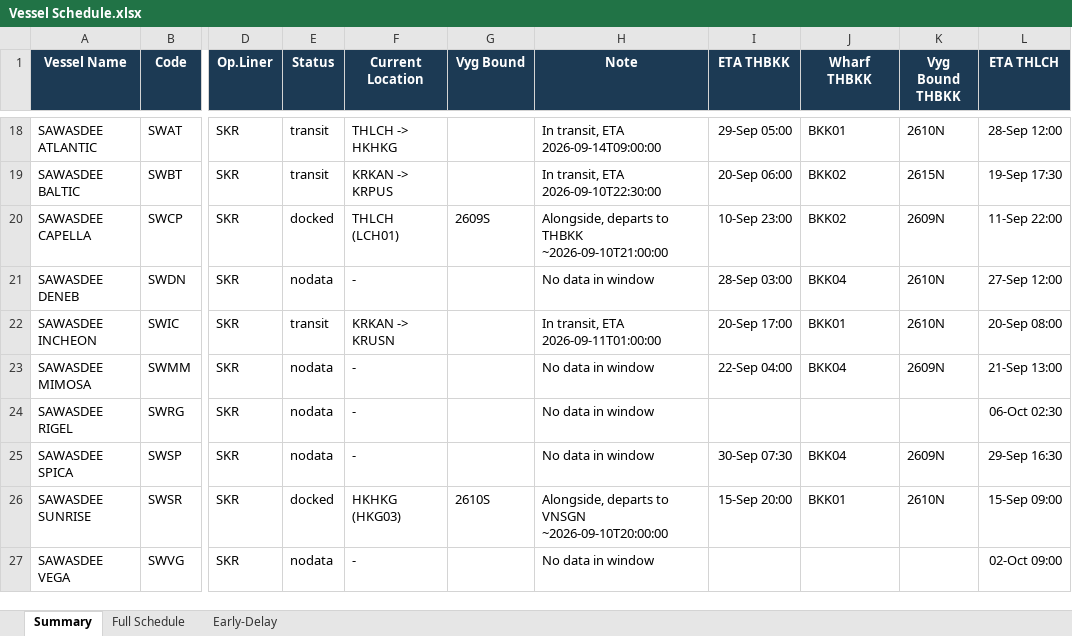
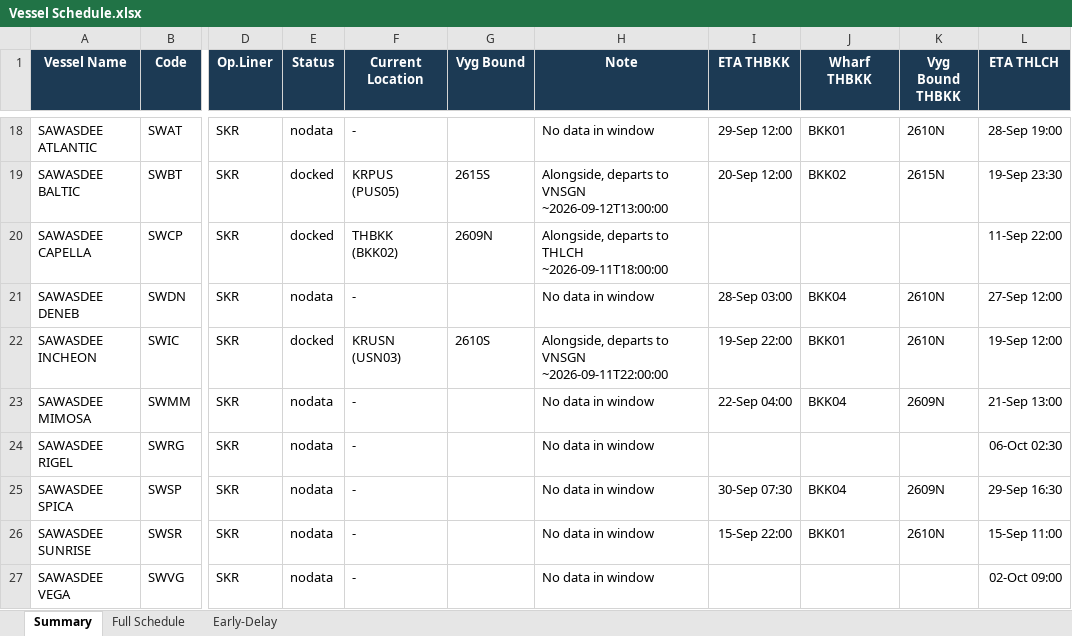
Before and after one commit to sirichai1265/heung-a-sked, an Excel workbook: Vessel Schedule.xlsx, sheet Summary, drawn as a sheet; only a part is shown, gaps mark what is left out; values as stored, in another font and other column widths than the file's, no borders; the diff covers the shown part only; the diff names each change by its address in the sheet, - before the commit and + after, or states it on an @@ line.

```diff
--- a/Vessel Schedule.xlsx (sheet Summary)
+++ b/Vessel Schedule.xlsx (sheet Summary)
-E18 (Status): transit
+E18 (Status): nodata
-F18 (Current Location): THLCH -> HKHKG
+F18 (Current Location): -
-H18 (Note): In transit, ETA 2026-09-14T09:00:00
+H18 (Note): No data in window
-I18 (ETA THBKK): 29-Sep 05:00
+I18 (ETA THBKK): 29-Sep 12:00
-L18 (ETA THLCH): 28-Sep 12:00
+L18 (ETA THLCH): 28-Sep 19:00
-E19 (Status): transit
+E19 (Status): docked
-F19 (Current Location): KRKAN -> KRPUS
+F19 (Current Location): KRPUS (PUS05)
-G19 (Vyg Bound): (empty)
+G19 (Vyg Bound): 2615S
-H19 (Note): In transit, ETA 2026-09-10T22:30:00
+H19 (Note): Alongside, departs to VNSGN ~2026-09-12T13:00:00
-I19 (ETA THBKK): 20-Sep 06:00
+I19 (ETA THBKK): 20-Sep 12:00
-L19 (ETA THLCH): 19-Sep 17:30
+L19 (ETA THLCH): 19-Sep 23:30
-F20 (Current Location): THLCH (LCH01)
+F20 (Current Location): THBKK (BKK02)
-G20 (Vyg Bound): 2609S
+G20 (Vyg Bound): 2609N
-H20 (Note): …departs to THBKK ~2026-09-10T21:00:00
+H20 (Note): …departs to THLCH ~2026-09-11T18:00:00
-I20 (ETA THBKK): 10-Sep 23:00
+I20 (ETA THBKK): (empty)
-J20 (Wharf THBKK): BKK02
+J20 (Wharf THBKK): (empty)
-K20 (Vyg Bound THBKK): 2609N
+K20 (Vyg Bound THBKK): (empty)
-E22 (Status): transit
+E22 (Status): docked
-F22 (Current Location): KRKAN -> KRUSN
+F22 (Current Location): KRUSN (USN03)
-G22 (Vyg Bound): (empty)
+G22 (Vyg Bound): 2610S
-H22 (Note): In transit, ETA 2026-09-11T01:00:00
+H22 (Note): Alongside, departs to VNSGN ~2026-09-11T22:00:00
-I22 (ETA THBKK): 20-Sep 17:00
+I22 (ETA THBKK): 19-Sep 22:00
-L22 (ETA THLCH): 20-Sep 08:00
+L22 (ETA THLCH): 19-Sep 12:00
-E26 (Status): docked
+E26 (Status): nodata
-F26 (Current Location): HKHKG (HKG03)
+F26 (Current Location): -
-G26 (Vyg Bound): 2610S
+G26 (Vyg Bound): (empty)
-H26 (Note): Alongside, departs to VNSGN ~2026-09-10T20:00:00
+H26 (Note): No data in window
-I26 (ETA THBKK): 15-Sep 20:00
+I26 (ETA THBKK): 15-Sep 22:00
-L26 (ETA THLCH): 15-Sep 09:00
+L26 (ETA THLCH): 15-Sep 11:00
```
Also changed, not shown: 40 edited cells elsewhere in this sheet, sheet Full Schedule, sheet Early-Delay, sked_current.xlsx, 4 other files.
